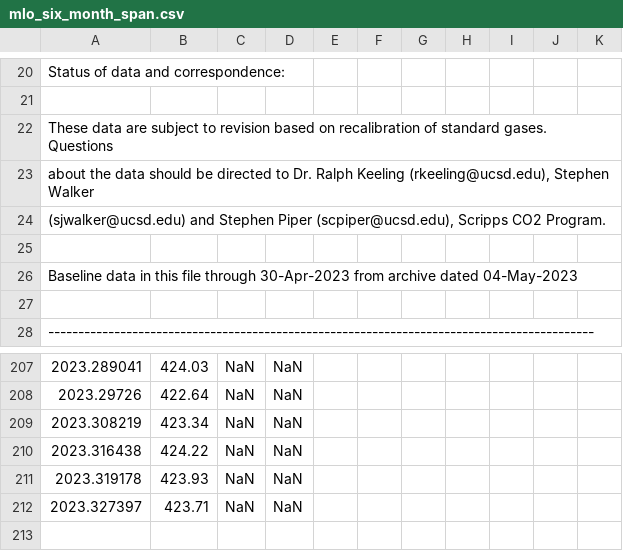
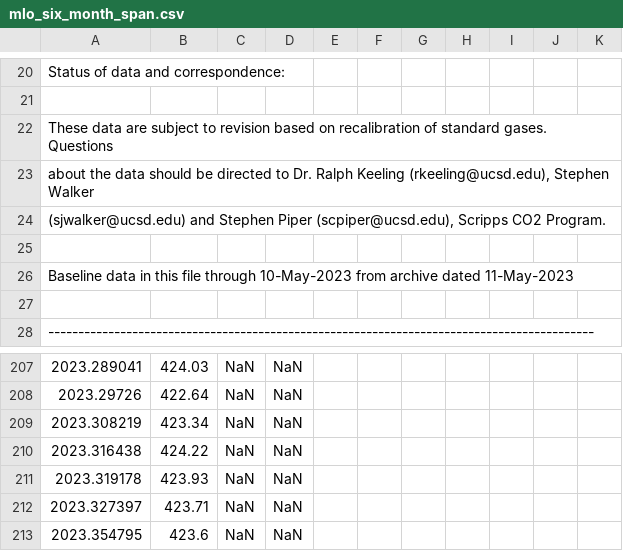
Before and after one commit to sio-co2o2/keelingcurve_notebooks, a CSV file: preliminary_data/mlo/mlo_six_month_span.csv, drawn as a sheet; only a part is shown, gaps mark what is left out; the diff names each change by its address in the sheet, - before the commit and + after, or states it on an @@ line.

```diff
--- a/preliminary_data/mlo/mlo_six_month_span.csv
+++ b/preliminary_data/mlo/mlo_six_month_span.csv
-A26: …file through 30-Apr-2023 from archive dated 04-May-2023
+A26: …file through 10-May-2023 from archive dated 11-May-2023
+row 213: 2023.354795 | 423.6 | NaN | NaN
```
Also changed, not shown: preliminary_data/mlo/mlo_full_record_now_span.csv, preliminary_data/mlo/mlo_one_month_span.csv, 2 other files.
